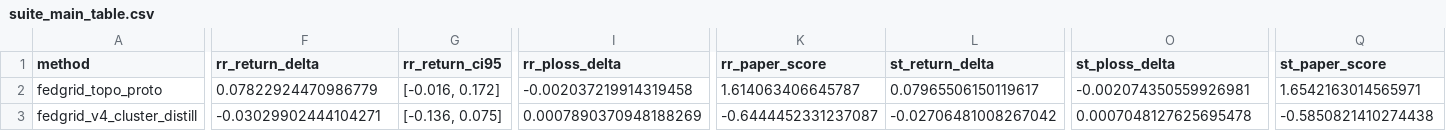
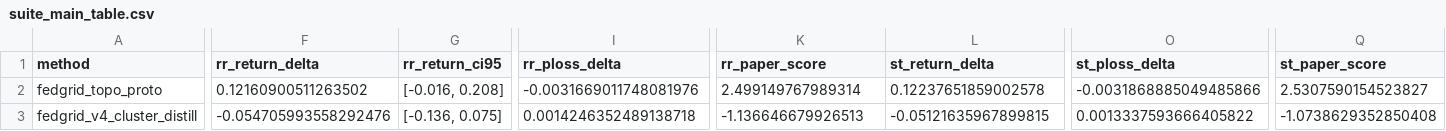
Before and after one commit to ln0831/federa-sac, a CSV file: outputs/suites/case141_fedgrid_main_rr_20260402_clean/agg/suite_main_table.csv, drawn as a sheet; only a part is shown, gaps mark what is left out; the diff covers the shown part only; the diff names each change by its address in the sheet, - before the commit and + after, or states it on an @@ line.

```diff
--- a/outputs/suites/case141_fedgrid_main_rr_20260402_clean/agg/suite_main_table.csv
+++ b/outputs/suites/case141_fedgrid_main_rr_20260402_clean/agg/suite_main_table.csv
-F2 (rr_return_delta): 0.07822924470986779
+F2 (rr_return_delta): 0.12160900511263502
-G2 (rr_return_ci95): [-0.016, 0.172]
+G2 (rr_return_ci95): [-0.016, 0.208]
-I2 (rr_ploss_delta): -0.002037219914319458
+I2 (rr_ploss_delta): -0.0031669011748081976
-K2 (rr_paper_score): 1.614063406645787
+K2 (rr_paper_score): 2.499149767989314
-L2 (st_return_delta): 0.07965506150119617
+L2 (st_return_delta): 0.12237651859002578
-O2 (st_ploss_delta): -0.002074350559926981
+O2 (st_ploss_delta): -0.0031868885049485866
-Q2 (st_paper_score): 1.6542163014565971
+Q2 (st_paper_score): 2.5307590154523827
-F3 (rr_return_delta): -0.03029902444104271
+F3 (rr_return_delta): -0.054705993558292476
-I3 (rr_ploss_delta): 0.0007890370948188269
+I3 (rr_ploss_delta): 0.0014246352489138718
-K3 (rr_paper_score): -0.6444452331237087
+K3 (rr_paper_score): -1.136646679926513
-L3 (st_return_delta): -0.02706481008267042
+L3 (st_return_delta): -0.05121635967899815
-O3 (st_ploss_delta): 0.0007048127625695478
+O3 (st_ploss_delta): 0.0013337593666405822
-Q3 (st_paper_score): -0.5850821410274438
+Q3 (st_paper_score): -1.0738629352850408
```
Also changed, not shown: 3 edited cells elsewhere in this file, outputs/suites/case141_fedgrid_main_rr_20260402_clean/agg/suite_absolute_long_dedup.csv, outputs/suites/case141_fedgrid_main_rr_20260402_clean/agg/suite_absolute_metrics.csv, 33 other files.
